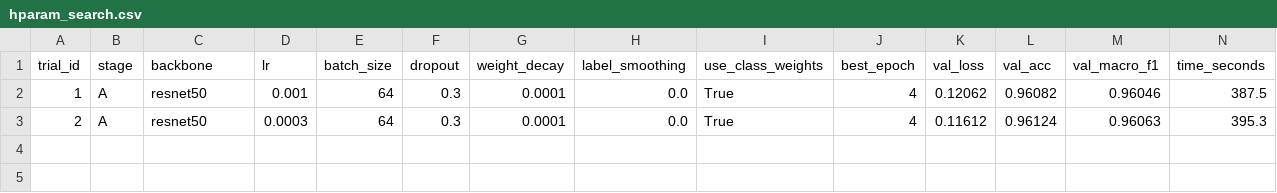
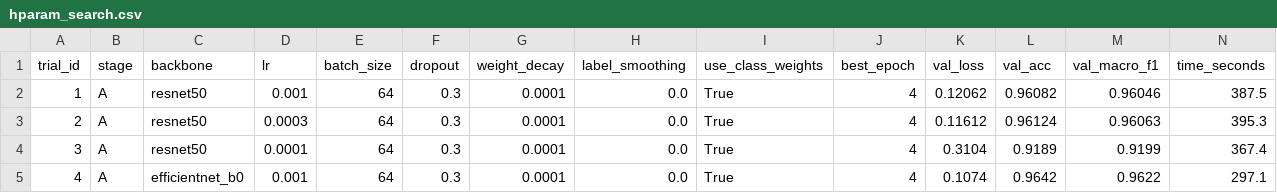
Before and after one commit to ErenYeagerJinko/PakAgriVision, a CSV file: results/hparam_search.csv, drawn as a sheet.

Commit message:
docs(tuning): record Trial 3 and Trial 4 results in hparam grid and report table

```diff
--- a/results/hparam_search.csv
+++ b/results/hparam_search.csv
@@ -3 +3,3 @@ trial_id,stage,backbone,lr,batch_size,dropout,weight_decay,label_smoothing,use_c
 2,A,resnet50,0.0003,64,0.3,0.0001,0.0,True,4,0.11612,0.96124,0.96063,395.3
+3,A,resnet50,0.0001,64,0.3,0.0001,0.0,True,4,0.3104,0.9189,0.9199,367.4
+4,A,efficientnet_b0,0.001,64,0.3,0.0001,0.0,True,4,0.1074,0.9642,0.9622,297.1
```
Also changed, not shown: 2 other files.
